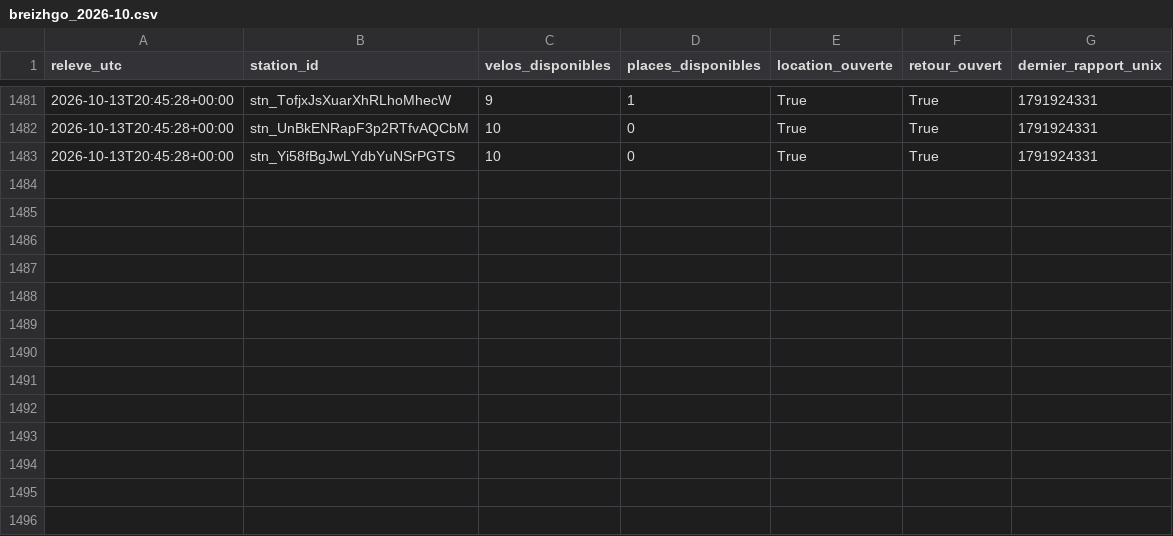
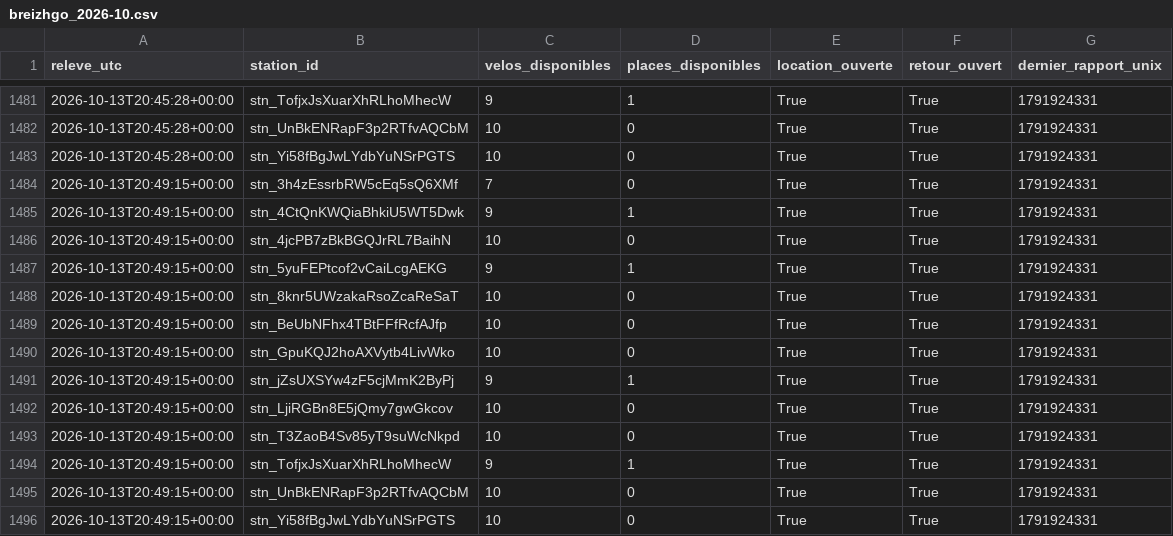
Before and after one commit to jbgernet/velo-gare-donnees, a CSV file: data/breizhgo_2026-10.csv, drawn as a sheet; only a part is shown, gaps mark what is left out.

```diff
--- a/data/breizhgo_2026-10.csv
+++ b/data/breizhgo_2026-10.csv
@@ -1483 +1483,14 @@ releve_utc,station_id,velos_disponibles,places_disponibles,location_ouverte,reto
 2026-10-13T20:45:28+00:00,stn_Yi58fBgJwLYdbYuNSrPGTS,10,0,True,True,1791924331
+2026-10-13T20:49:15+00:00,stn_3h4zEssrbRW5cEq5sQ6XMf,7,0,True,True,1791924331
+2026-10-13T20:49:15+00:00,stn_4CtQnKWQiaBhkiU5WT5Dwk,9,1,True,True,1791924331
+2026-10-13T20:49:15+00:00,stn_4jcPB7zBkBGQJrRL7BaihN,10,0,True,True,1791924331
+2026-10-13T20:49:15+00:00,stn_5yuFEPtcof2vCaiLcgAEKG,9,1,True,True,1791924331
+2026-10-13T20:49:15+00:00,stn_8knr5UWzakaRsoZcaReSaT,10,0,True,True,1791924331
+2026-10-13T20:49:15+00:00,stn_BeUbNFhx4TBtFFfRcfAJfp,10,0,True,True,1791924331
+2026-10-13T20:49:15+00:00,stn_GpuKQJ2hoAXVytb4LivWko,10,0,True,True,1791924331
+2026-10-13T20:49:15+00:00,stn_jZsUXSYw4zF5cjMmK2ByPj,9,1,True,True,1791924331
+2026-10-13T20:49:15+00:00,stn_LjiRGBn8E5jQmy7gwGkcov,10,0,True,True,1791924331
+2026-10-13T20:49:15+00:00,stn_T3ZaoB4Sv85yT9suWcNkpd,10,0,True,True,1791924331
+2026-10-13T20:49:15+00:00,stn_TofjxJsXuarXhRLhoMhecW,9,1,True,True,1791924331
+2026-10-13T20:49:15+00:00,stn_UnBkENRapF3p2RTfvAQCbM,10,0,True,True,1791924331
+2026-10-13T20:49:15+00:00,stn_Yi58fBgJwLYdbYuNSrPGTS,10,0,True,True,1791924331
```
Also changed, not shown: data/ov_fiets_2026-10.csv, data/velo_fluo_2026-10.csv.
